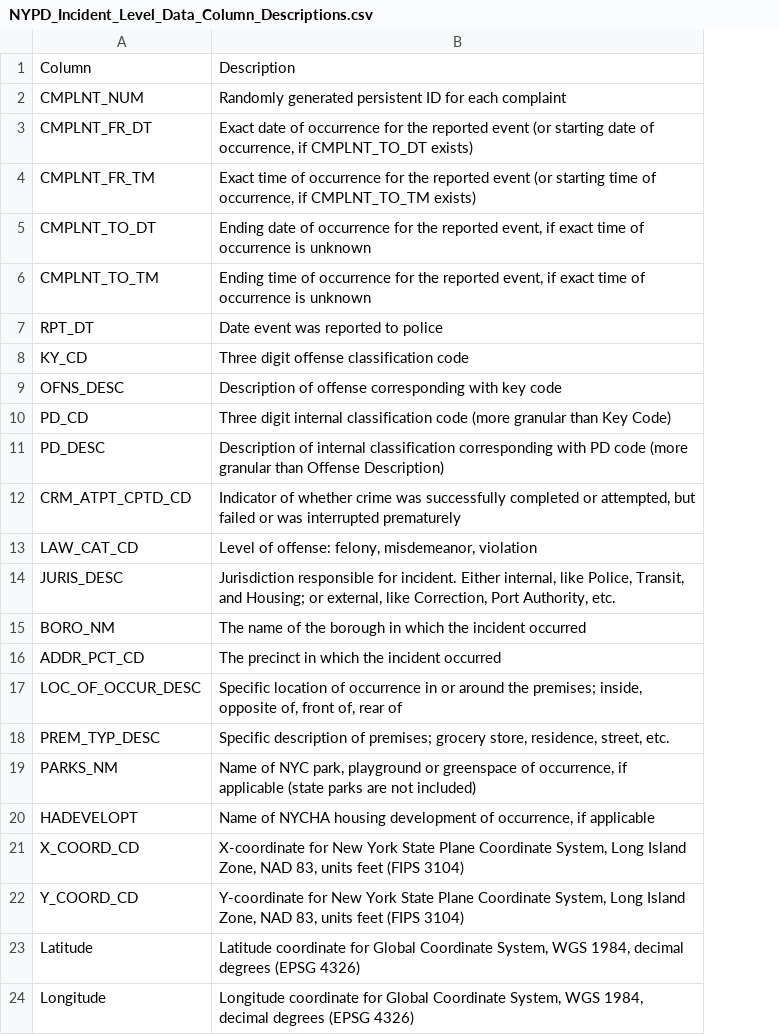
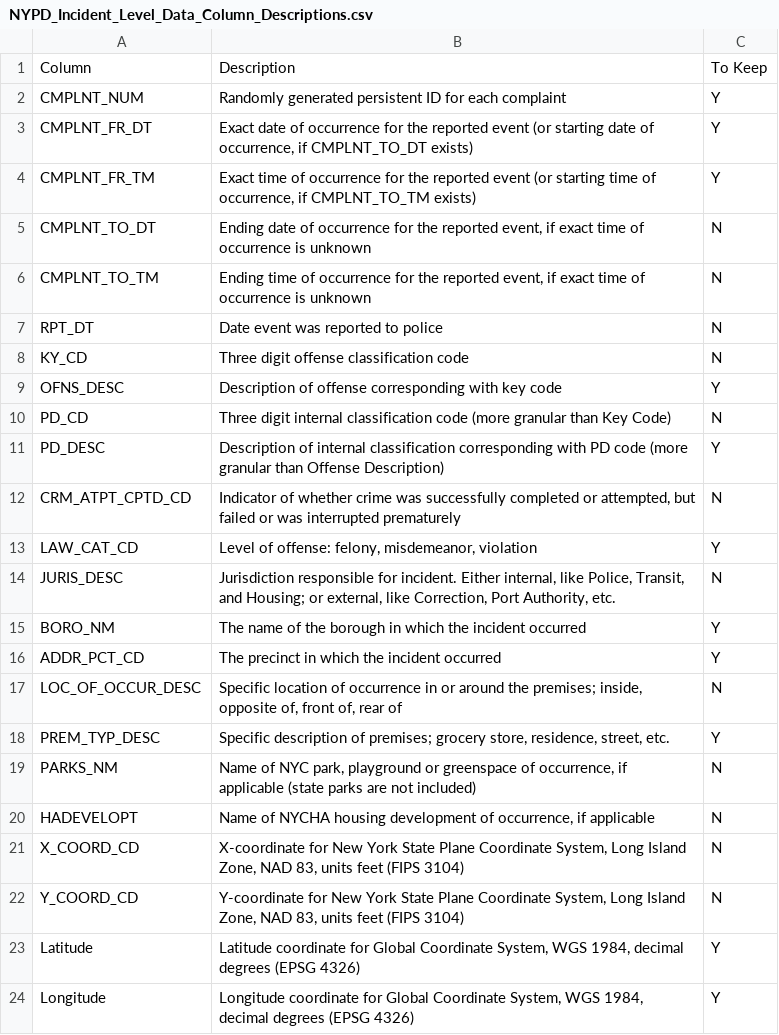
Before and after one commit to hw2312/fourcharsunder, a CSV file: crime/NYPD_Incident_Level_Data_Column_Descriptions.csv, drawn as a sheet; the diff names each change by its address in the sheet, - before the commit and + after, or states it on an @@ line.

Commit message:
add weather_crime_related

```diff
--- a/crime/NYPD_Incident_Level_Data_Column_Descriptions.csv
+++ b/crime/NYPD_Incident_Level_Data_Column_Descriptions.csv
+column C, rows 1-24: To Keep | Y | Y | Y | N | N | N | N | Y | N | Y | N | Y | N | Y | Y | N | Y | N | N | N | N | Y | Y
```
Also changed, not shown: 7 other files.
